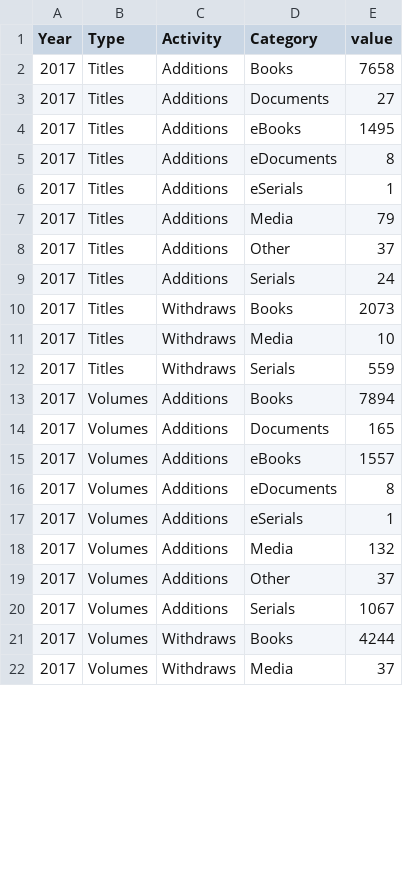
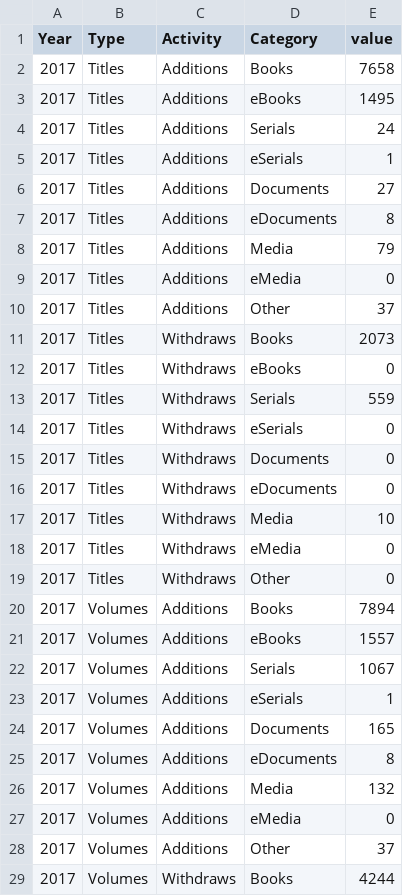
Before and after one commit to aglerum/catstats, a CSV file: data/activities_2017_sankey.csv, drawn as a sheet; only a part is shown; the shorter side is filled out with more unchanged rows; the diff covers the shown part only.

Commit message:
Re-ordered Category values

```diff
--- a/data/activities_2017_sankey.csv
+++ b/data/activities_2017_sankey.csv
@@ -2,20 +2,28 @@ Year,Type,Activity,Category,value
 2017,Titles,Additions,Books,7658
+2017,Titles,Additions,eBooks,1495
+2017,Titles,Additions,Serials,24
+2017,Titles,Additions,eSerials,1
 2017,Titles,Additions,Documents,27
-2017,Titles,Additions,eBooks,1495
 2017,Titles,Additions,eDocuments,8
-2017,Titles,Additions,eSerials,1
 2017,Titles,Additions,Media,79
+2017,Titles,Additions,eMedia,0
 2017,Titles,Additions,Other,37
-2017,Titles,Additions,Serials,24
 2017,Titles,Withdraws,Books,2073
+2017,Titles,Withdraws,eBooks,0
+2017,Titles,Withdraws,Serials,559
+2017,Titles,Withdraws,eSerials,0
+2017,Titles,Withdraws,Documents,0
+2017,Titles,Withdraws,eDocuments,0
 2017,Titles,Withdraws,Media,10
-2017,Titles,Withdraws,Serials,559
+2017,Titles,Withdraws,eMedia,0
+2017,Titles,Withdraws,Other,0
 2017,Volumes,Additions,Books,7894
+2017,Volumes,Additions,eBooks,1557
+2017,Volumes,Additions,Serials,1067
+2017,Volumes,Additions,eSerials,1
 2017,Volumes,Additions,Documents,165
-2017,Volumes,Additions,eBooks,1557
 2017,Volumes,Additions,eDocuments,8
-2017,Volumes,Additions,eSerials,1
 2017,Volumes,Additions,Media,132
+2017,Volumes,Additions,eMedia,0
 2017,Volumes,Additions,Other,37
-2017,Volumes,Additions,Serials,1067
 2017,Volumes,Withdraws,Books,4244
```
Also changed, not shown: 6 added rows and 2 edited cells elsewhere in this file, data/activities_2018_sankey.csv.
